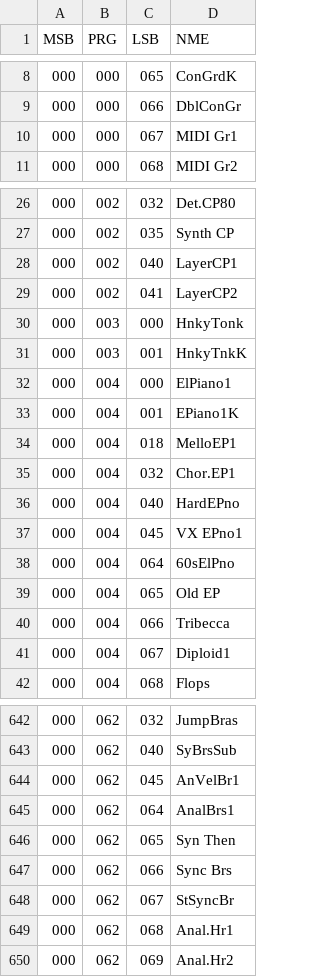
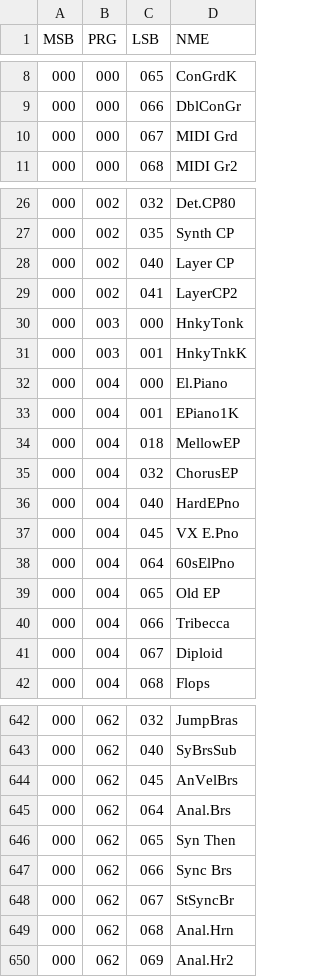
Before and after one commit to ltgcgo/playground, a TSV file: midiParse/data/bank/xg.tsv, drawn as a sheet; only a part is shown, gaps mark what is left out; the diff covers the shown part only.

```diff
--- a/midiParse/data/bank/xg.tsv
+++ b/midiParse/data/bank/xg.tsv
@@ -9,3 +9,3 @@ MSB	PRG	LSB	NME
 000	000	066	DblConGr
-000	000	067	MIDI Gr1
+000	000	067	MIDI Grd
 000	000	068	MIDI Gr2
@@ -27,3 +27,3 @@ MSB	PRG	LSB	NME
 000	002	035	Synth CP
-000	002	040	LayerCP1
+000	002	040	Layer CP
 000	002	041	LayerCP2
@@ -31,8 +31,8 @@ MSB	PRG	LSB	NME
 000	003	001	HnkyTnkK
-000	004	000	ElPiano1
+000	004	000	El.Piano
 000	004	001	EPiano1K
-000	004	018	MelloEP1
-000	004	032	Chor.EP1
+000	004	018	MellowEP
+000	004	032	ChorusEP
 000	004	040	HardEPno
-000	004	045	VX EPno1
+000	004	045	VX E.Pno
 000	004	064	60sElPno
@@ -40,3 +40,3 @@ MSB	PRG	LSB	NME
 000	004	066	Tribecca
-000	004	067	Diploid1
+000	004	067	Diploid
 000	004	068	Flops
@@ -643,4 +643,4 @@ MSB	PRG	LSB	NME
 000	062	040	SyBrsSub
-000	062	045	AnVelBr1
-000	062	064	AnalBrs1
+000	062	045	AnVelBrs
+000	062	064	Anal.Brs
 000	062	065	Syn Then
@@ -648,3 +648,3 @@ MSB	PRG	LSB	NME
 000	062	067	StSyncBr
-000	062	068	Anal.Hr1
+000	062	068	Anal.Hrn
 000	062	069	Anal.Hr2
```
Also changed, not shown: 12 edited cells elsewhere in this file, midiParse/data/bank/ns5r.tsv.
